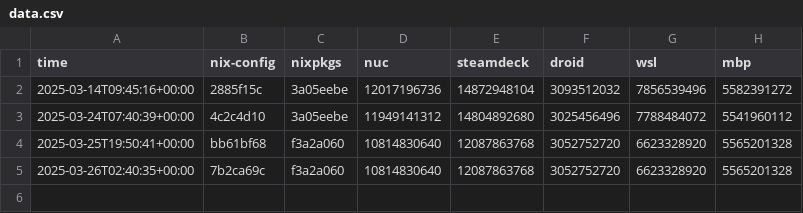
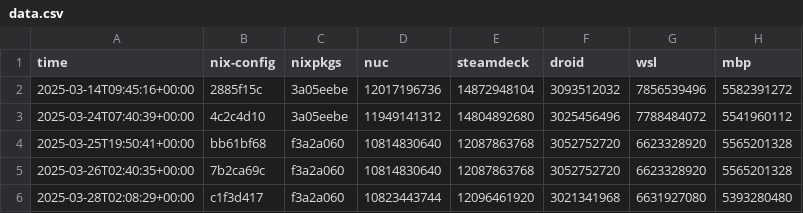
Before and after one commit to azuwis/nix-config, a CSV file: data.csv, drawn as a sheet; the diff names each change by its address in the sheet, - before the commit and + after, or states it on an @@ line.

```diff
--- a/data.csv
+++ b/data.csv
+row 6: 2025-03-28T02:08:29+00:00 | c1f3d417 | f3a2a060 | 10823443744 | 12096461920 | 3021341968 | 6631927080 | 5393280480
```
